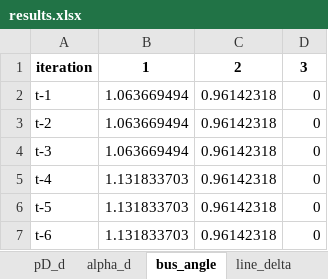
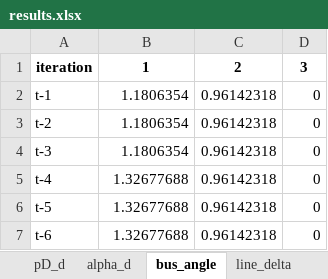
Before and after one commit to richardnayer/oats_curtailment, an Excel workbook: results.xlsx, sheet bus_angle, drawn as a sheet; values as stored, in another font and other column widths than the file's, no borders; the diff names each change by its address in the sheet, - before the commit and + after, or states it on an @@ line.

```diff
--- a/results.xlsx (sheet bus_angle)
+++ b/results.xlsx (sheet bus_angle)
-B2:B4: 1.063669494
+B2:B4: 1.1806354
-B5:B7: 1.131833703
+B5:B7: 1.32677688
```
Also changed, not shown: sheet SNSP, sheet MUON, sheet summary, sheet pG, sheet PG_SECURE, sheet UG_MARKET, 15 more sheets, charts or pictures, 3 other files.
